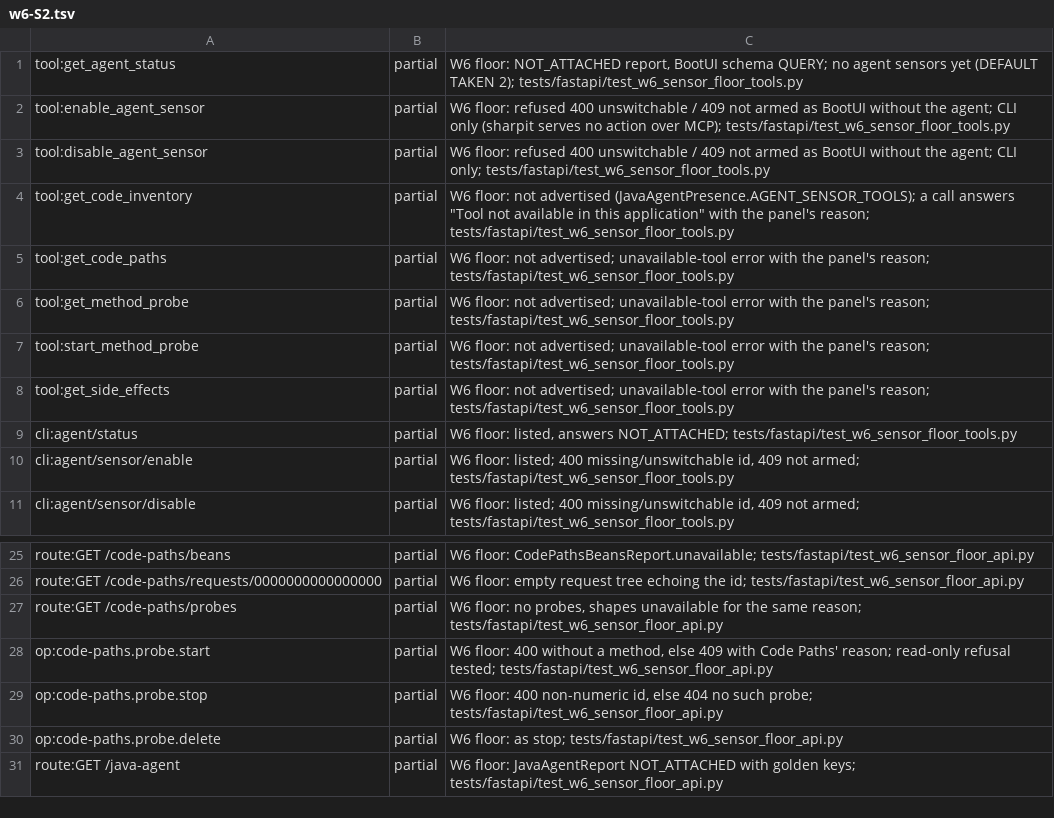
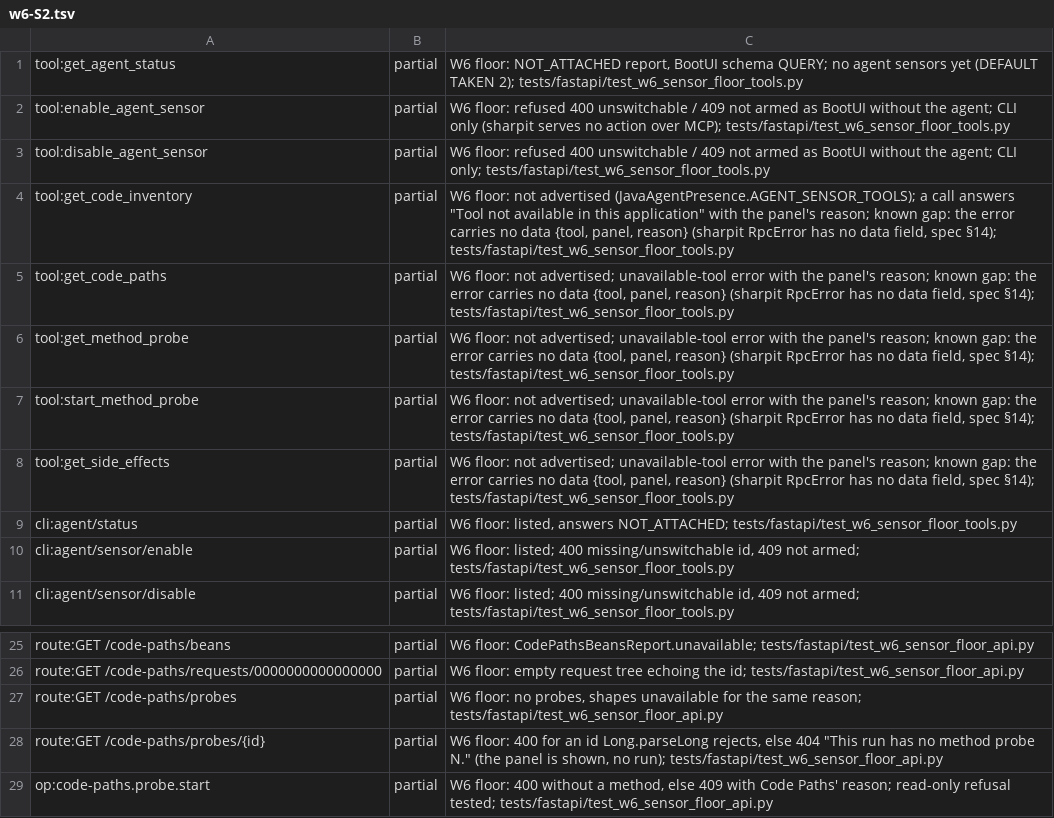
Before and after one commit to ffroliva/sharpit, a TSV file: docs/reference/matrix-updates/w6-S2.tsv, drawn as a sheet; only a part is shown, gaps mark what is left out; the shorter side is filled out with more unchanged rows.

Commit message:
fix: W6 floor round 2: probe show route, Java long probe ids, limitations, missing-id source, key constants

```diff
--- a/docs/reference/matrix-updates/w6-S2.tsv
+++ b/docs/reference/matrix-updates/w6-S2.tsv
@@ -3,7 +3,7 @@ tool:enable_agent_sensor	partial	W6 floor: refused 400 unswitchable / 409 not ar
 tool:disable_agent_sensor	partial	W6 floor: refused 400 unswitchable / 409 not armed as BootUI without the agent; CLI only; tests/fastapi/test_w6_sensor_floor_tools.py
-tool:get_code_inventory	partial	W6 floor: not advertised (JavaAgentPresence.AGENT_SENSOR_TOOLS); a call answers "Tool not available in this application" with the panel's reason; tests/fastapi/test_w6_sensor_floor_tools.py
-tool:get_code_paths	partial	W6 floor: not advertised; unavailable-tool error with the panel's reason; tests/fastapi/test_w6_sensor_floor_tools.py
-tool:get_method_probe	partial	W6 floor: not advertised; unavailable-tool error with the panel's reason; tests/fastapi/test_w6_sensor_floor_tools.py
-tool:start_method_probe	partial	W6 floor: not advertised; unavailable-tool error with the panel's reason; tests/fastapi/test_w6_sensor_floor_tools.py
-tool:get_side_effects	partial	W6 floor: not advertised; unavailable-tool error with the panel's reason; tests/fastapi/test_w6_sensor_floor_tools.py
+tool:get_code_inventory	partial	W6 floor: not advertised (JavaAgentPresence.AGENT_SENSOR_TOOLS); a call answers "Tool not available in this application" with the panel's reason; known gap: the error carries no data {tool, panel, reason} (sharpit RpcError has no data field, spec §14); tests/fastapi/test_w6_sensor_floor_tools.py
+tool:get_code_paths	partial	W6 floor: not advertised; unavailable-tool error with the panel's reason; known gap: the error carries no data {tool, panel, reason} (sharpit RpcError has no data field, spec §14); tests/fastapi/test_w6_sensor_floor_tools.py
+tool:get_method_probe	partial	W6 floor: not advertised; unavailable-tool error with the panel's reason; known gap: the error carries no data {tool, panel, reason} (sharpit RpcError has no data field, spec §14); tests/fastapi/test_w6_sensor_floor_tools.py
+tool:start_method_probe	partial	W6 floor: not advertised; unavailable-tool error with the panel's reason; known gap: the error carries no data {tool, panel, reason} (sharpit RpcError has no data field, spec §14); tests/fastapi/test_w6_sensor_floor_tools.py
+tool:get_side_effects	partial	W6 floor: not advertised; unavailable-tool error with the panel's reason; known gap: the error carries no data {tool, panel, reason} (sharpit RpcError has no data field, spec §14); tests/fastapi/test_w6_sensor_floor_tools.py
 cli:agent/status	partial	W6 floor: listed, answers NOT_ATTACHED; tests/fastapi/test_w6_sensor_floor_tools.py
@@ -27,2 +27,3 @@ route:GET /code-paths/requests/0000000000000000	partial	W6 floor: empty request
 route:GET /code-paths/probes	partial	W6 floor: no probes, shapes unavailable for the same reason; tests/fastapi/test_w6_sensor_floor_api.py
+route:GET /code-paths/probes/{id}	partial	W6 floor: 400 for an id Long.parseLong rejects, else 404 "This run has no method probe N." (the panel is shown, no run); tests/fastapi/test_w6_sensor_floor_api.py
 op:code-paths.probe.start	partial	W6 floor: 400 without a method, else 409 with Code Paths' reason; read-only refusal tested; tests/fastapi/test_w6_sensor_floor_api.py
```
Also changed, not shown: 6 other files.
